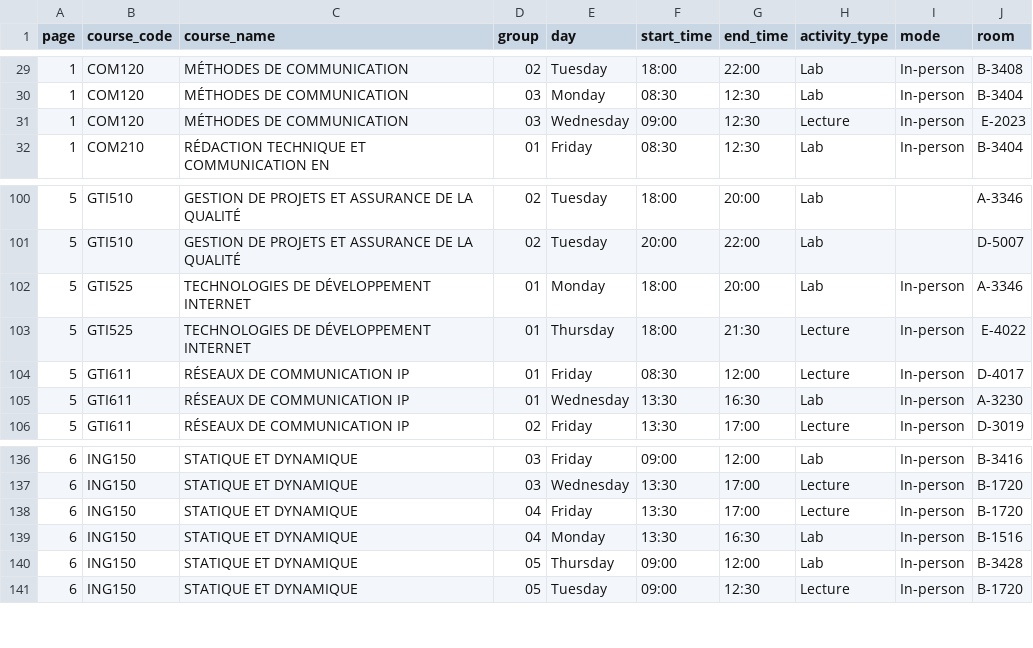
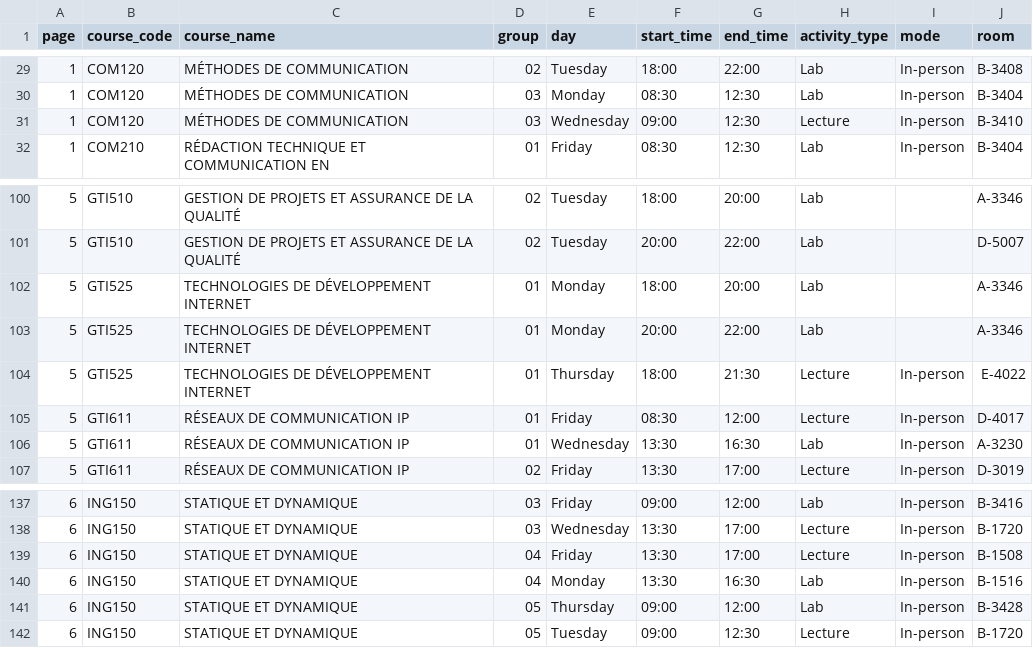
Before and after one commit to olivier0922/schedule-generator-ETS, a CSV file: data/A-2026_gti.csv, drawn as a sheet; only a part is shown, gaps mark what is left out.

```diff
--- a/data/A-2026_gti.csv
+++ b/data/A-2026_gti.csv
@@ -30,3 +30,3 @@
 1,COM120,MÉTHODES DE COMMUNICATION,03,Monday,08:30,12:30,Lab,In-person,B-3404
-1,COM120,MÉTHODES DE COMMUNICATION,03,Wednesday,09:00,12:30,Lecture,In-person,E-2023
+1,COM120,MÉTHODES DE COMMUNICATION,03,Wednesday,09:00,12:30,Lecture,In-person,B-3410
 1,COM210,RÉDACTION TECHNIQUE ET COMMUNICATION EN,01,Friday,08:30,12:30,Lab,In-person,B-3404
@@ -101,3 +101,4 @@
 5,GTI510,GESTION DE PROJETS ET ASSURANCE DE LA QUALITÉ,02,Tuesday,20:00,22:00,Lab,,D-5007
-5,GTI525,TECHNOLOGIES DE DÉVELOPPEMENT INTERNET,01,Monday,18:00,20:00,Lab,In-person,A-3346
+5,GTI525,TECHNOLOGIES DE DÉVELOPPEMENT INTERNET,01,Monday,18:00,20:00,Lab,,A-3346
+5,GTI525,TECHNOLOGIES DE DÉVELOPPEMENT INTERNET,01,Monday,20:00,22:00,Lab,,A-3346
 5,GTI525,TECHNOLOGIES DE DÉVELOPPEMENT INTERNET,01,Thursday,18:00,21:30,Lecture,In-person,E-4022
@@ -137,3 +138,3 @@
 6,ING150,STATIQUE ET DYNAMIQUE,03,Wednesday,13:30,17:00,Lecture,In-person,B-1720
-6,ING150,STATIQUE ET DYNAMIQUE,04,Friday,13:30,17:00,Lecture,In-person,B-1720
+6,ING150,STATIQUE ET DYNAMIQUE,04,Friday,13:30,17:00,Lecture,In-person,B-1508
 6,ING150,STATIQUE ET DYNAMIQUE,04,Monday,13:30,16:30,Lab,In-person,B-1516
```
Also changed, not shown: data/A-2026_aer.csv, data/A-2026_ctn.csv, 8 other files.
